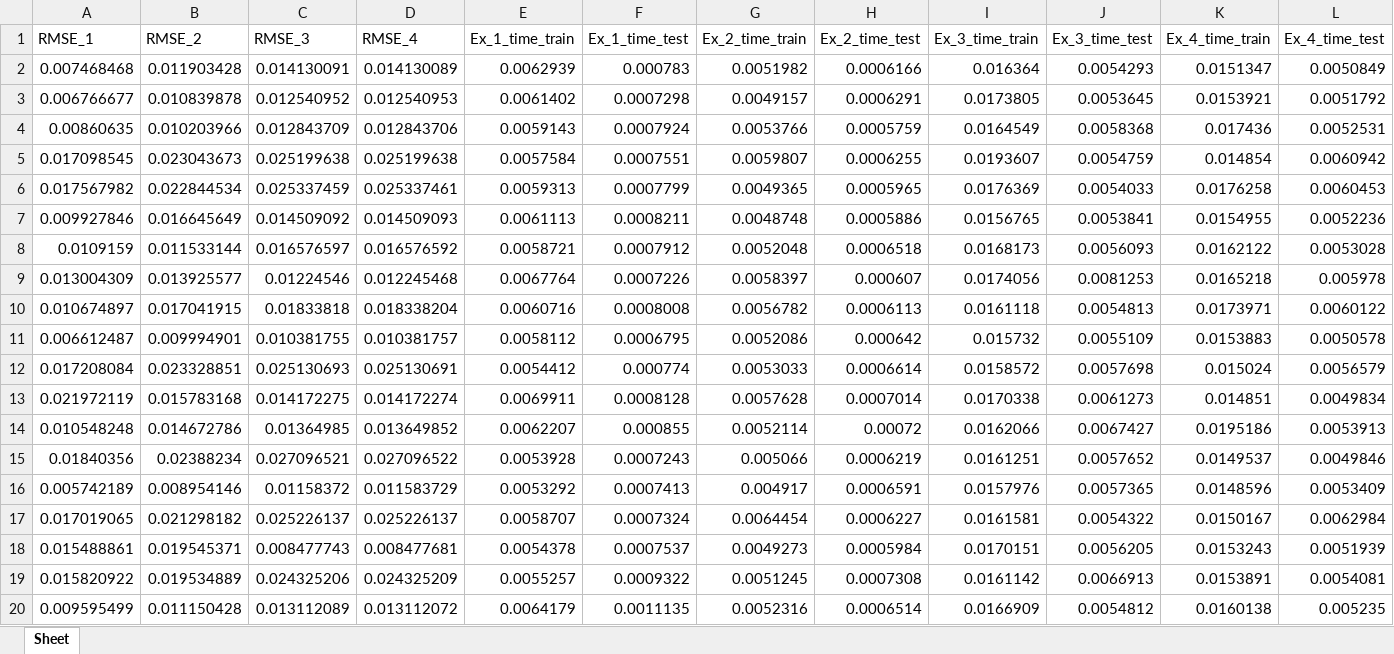
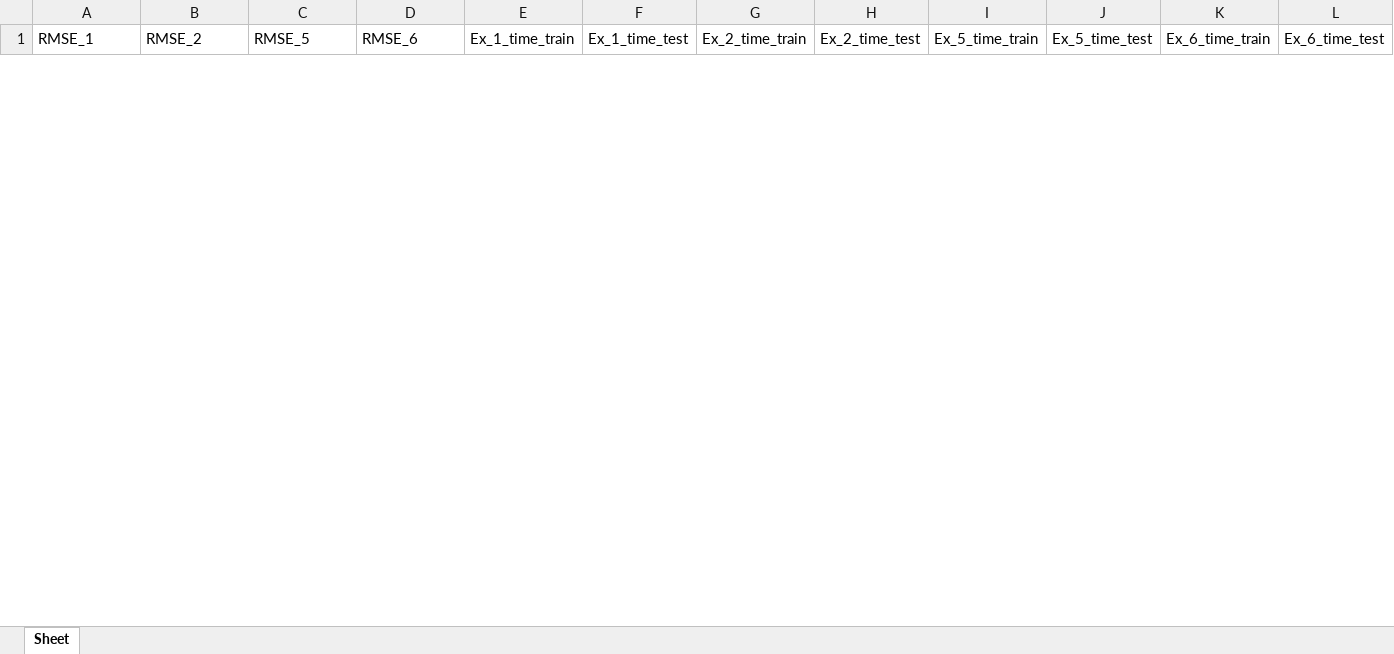
Before and after one commit to foxwy/QELM-VQELM, an Excel workbook: VQELM_regression/figure_final/crime/results.xlsx, sheet Sheet, drawn as a sheet; only a part is shown; values as stored, in another font and other column widths than the file's, no borders; removed rows and columns are numbered as before the commit, all else as after; the diff covers the shown part only; the diff names each change by its address in the sheet, - before the commit and + after, or states it on an @@ line.

Commit message:
VQELM Synthetic

```diff
--- a/VQELM_regression/figure_final/crime/results.xlsx (sheet Sheet)
+++ b/VQELM_regression/figure_final/crime/results.xlsx (sheet Sheet)
-C1: RMSE_3
+C1: RMSE_5
-D1: RMSE_4
+D1: RMSE_6
-I1: Ex_3_time_train
+I1: Ex_5_time_train
-J1: Ex_3_time_test
+J1: Ex_5_time_test
-K1: Ex_4_time_train
+K1: Ex_6_time_train
-L1: Ex_4_time_test
+L1: Ex_6_time_test
-row 2: 0.007468468 | 0.011903428 | 0.014130091 | 0.014130089 | 0.0062939 | 0.000783 | 0.0051982 | 0.0006166 | 0.016364 | 0.0054293 | 0.0151347 | 0.0050849
-row 3: 0.006766677 | 0.010839878 | 0.012540952 | 0.012540953 | 0.0061402 | 0.0007298 | 0.0049157 | 0.0006291 | 0.0173805 | 0.0053645 | 0.0153921 | 0.0051792
-row 4: 0.00860635 | 0.010203966 | 0.012843709 | 0.012843706 | 0.0059143 | 0.0007924 | 0.0053766 | 0.0005759 | 0.0164549 | 0.0058368 | 0.017436 | 0.0052531
-row 5: 0.017098545 | 0.023043673 | 0.025199638 | 0.025199638 | 0.0057584 | 0.0007551 | 0.0059807 | 0.0006255 | 0.0193607 | 0.0054759 | 0.014854 | 0.0060942
-row 6: 0.017567982 | 0.022844534 | 0.025337459 | 0.025337461 | 0.0059313 | 0.0007799 | 0.0049365 | 0.0005965 | 0.0176369 | 0.0054033 | 0.0176258 | 0.0060453
-row 7: 0.009927846 | 0.016645649 | 0.014509092 | 0.014509093 | 0.0061113 | 0.0008211 | 0.0048748 | 0.0005886 | 0.0156765 | 0.0053841 | 0.0154955 | 0.0052236
-row 8: 0.0109159 | 0.011533144 | 0.016576597 | 0.016576592 | 0.0058721 | 0.0007912 | 0.0052048 | 0.0006518 | 0.0168173 | 0.0056093 | 0.0162122 | 0.0053028
-row 9: 0.013004309 | 0.013925577 | 0.01224546 | 0.012245468 | 0.0067764 | 0.0007226 | 0.0058397 | 0.000607 | 0.0174056 | 0.0081253 | 0.0165218 | 0.005978
-row 10: 0.010674897 | 0.017041915 | 0.01833818 | 0.018338204 | 0.0060716 | 0.0008008 | 0.0056782 | 0.0006113 | 0.0161118 | 0.0054813 | 0.0173971 | 0.0060122
-row 11: 0.006612487 | 0.009994901 | 0.010381755 | 0.010381757 | 0.0058112 | 0.0006795 | 0.0052086 | 0.000642 | 0.015732 | 0.0055109 | 0.0153883 | 0.0050578
-row 12: 0.017208084 | 0.023328851 | 0.025130693 | 0.025130691 | 0.0054412 | 0.000774 | 0.0053033 | 0.0006614 | 0.0158572 | 0.0057698 | 0.015024 | 0.0056579
-row 13: 0.021972119 | 0.015783168 | 0.014172275 | 0.014172274 | 0.0069911 | 0.0008128 | 0.0057628 | 0.0007014 | 0.0170338 | 0.0061273 | 0.014851 | 0.0049834
-row 14: 0.010548248 | 0.014672786 | 0.01364985 | 0.013649852 | 0.0062207 | 0.000855 | 0.0052114 | 0.00072 | 0.0162066 | 0.0067427 | 0.0195186 | 0.0053913
-row 15: 0.01840356 | 0.02388234 | 0.027096521 | 0.027096522 | 0.0053928 | 0.0007243 | 0.005066 | 0.0006219 | 0.0161251 | 0.0057652 | 0.0149537 | 0.0049846
-row 16: 0.005742189 | 0.008954146 | 0.01158372 | 0.011583729 | 0.0053292 | 0.0007413 | 0.004917 | 0.0006591 | 0.0157976 | 0.0057365 | 0.0148596 | 0.0053409
-row 17: 0.017019065 | 0.021298182 | 0.025226137 | 0.025226137 | 0.0058707 | 0.0007324 | 0.0064454 | 0.0006227 | 0.0161581 | 0.0054322 | 0.0150167 | 0.0062984
-row 18: 0.015488861 | 0.019545371 | 0.008477743 | 0.008477681 | 0.0054378 | 0.0007537 | 0.0049273 | 0.0005984 | 0.0170151 | 0.0056205 | 0.0153243 | 0.0051939
-row 19: 0.015820922 | 0.019534889 | 0.024325206 | 0.024325209 | 0.0055257 | 0.0009322 | 0.0051245 | 0.0007308 | 0.0161142 | 0.0066913 | 0.0153891 | 0.0054081
-row 20: 0.009595499 | 0.011150428 | 0.013112089 | 0.013112072 | 0.0064179 | 0.0011135 | 0.0052316 | 0.0006514 | 0.0166909 | 0.0054812 | 0.0160138 | 0.005235
```
Also changed, not shown: 10 added rows and 81 removed rows elsewhere in this sheet, 7 other files.
